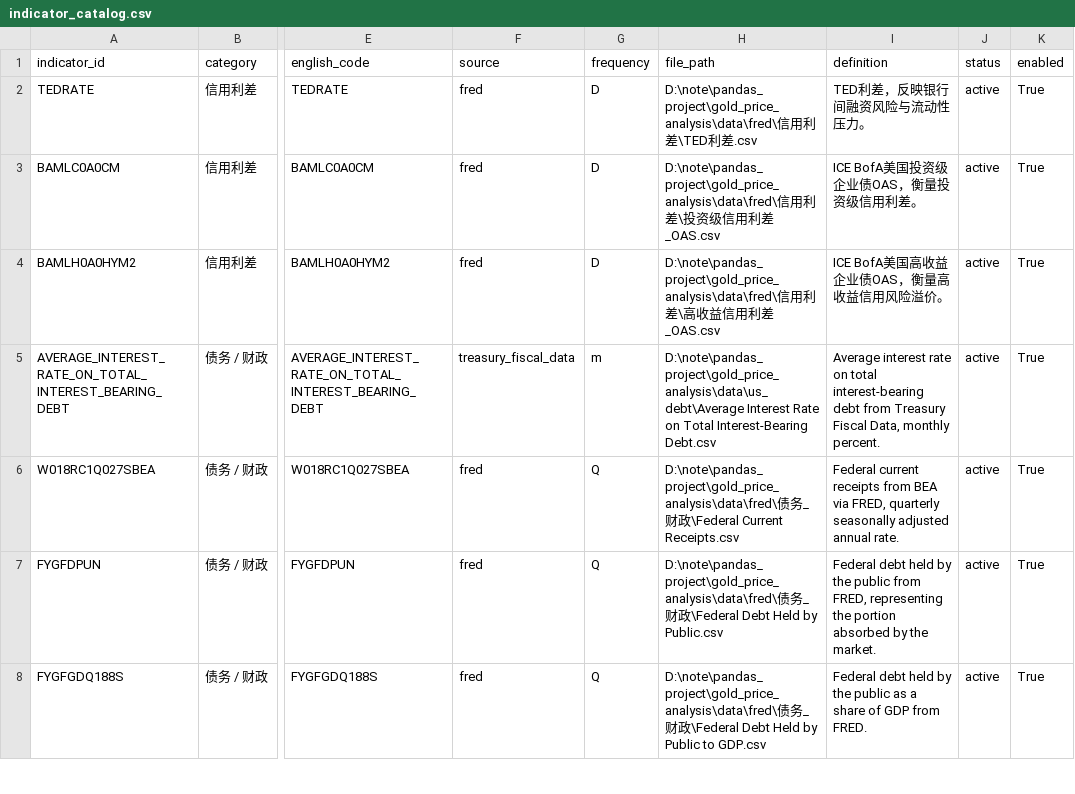
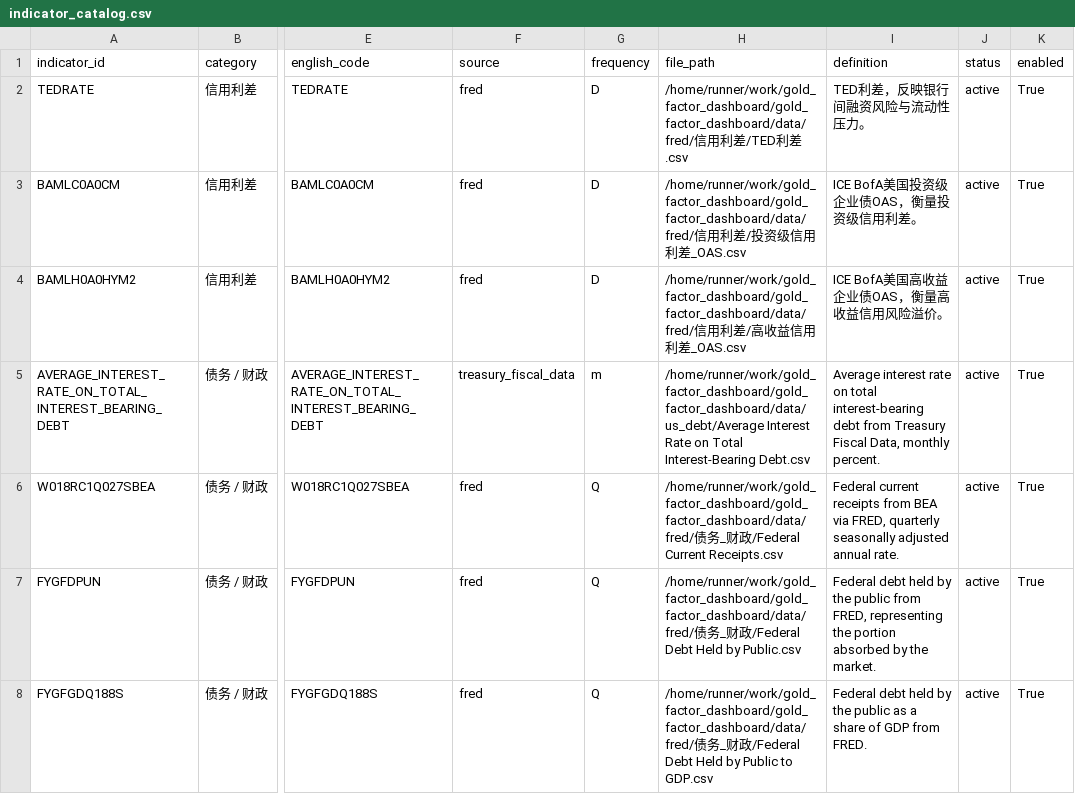
Before and after one commit to nobodylifriend/gold_factor_dashboard, a CSV file: data/indicator_catalog.csv, drawn as a sheet; only a part is shown, gaps mark what is left out; the diff covers the shown part only; the diff names each change by its address in the sheet, - before the commit and + after, or states it on an @@ line.

```diff
--- a/data/indicator_catalog.csv
+++ b/data/indicator_catalog.csv
-H2 (file_path): D:\note\pandas_project\gold_price_analysis\data\fred\信用利差\TED利差…
+H2 (file_path): /home/runner/work/gold_factor_dashboard/gold_factor_dashboard/data/fred/信用利差/TED利差…
-H3 (file_path): D:\note\pandas_project\gold_price_analysis\data\fred\信用利差\投资…
+H3 (file_path): /home/runner/work/gold_factor_dashboard/gold_factor_dashboard/data/fred/信用利差/投资…
-H4 (file_path): D:\note\pandas_project\gold_price_analysis\data\fred\信用利差\高收…
+H4 (file_path): /home/runner/work/gold_factor_dashboard/gold_factor_dashboard/data/fred/信用利差/高收…
-H5 (file_path): D:\note\pandas_project\gold_price_analysis\data\us_debt\Average Interest Rate…
+H5 (file_path): /home/runner/work/gold_factor_dashboard/gold_factor_dashboard/data/us_debt/Average Interest Rate…
-H6 (file_path): D:\note\pandas_project\gold_price_analysis\data\fred\债务_财政\Federal Current Receipts.csv
+H6 (file_path): /home/runner/work/gold_factor_dashboard/gold_factor_dashboard/data/fred/债务_财政/Federal Current Receipts.csv
-H7 (file_path): D:\note\pandas_project\gold_price_analysis\data\fred\债务_财政\Federal Debt Held…
+H7 (file_path): /home/runner/work/gold_factor_dashboard/gold_factor_dashboard/data/fred/债务_财政/Federal Debt Held…
-H8 (file_path): D:\note\pandas_project\gold_price_analysis\data\fred\债务_财政\Federal Debt Held…
+H8 (file_path): /home/runner/work/gold_factor_dashboard/gold_factor_dashboard/data/fred/债务_财政/Federal Debt Held…
```
Also changed, not shown: 110 edited cells elsewhere in this file, data/fred/_catalog.csv, data/fx/AUDUSD.csv, 13 other files.
